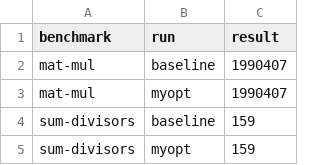
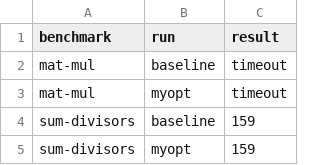
Before and after one commit to Andrey-Yao/Brilliant, a CSV file: results.csv, drawn as a sheet; only a part is shown.

```diff
--- a/results.csv
+++ b/results.csv
@@ -1,4 +1,4 @@
 benchmark,run,result
-mat-mul,baseline,1990407
-mat-mul,myopt,1990407
+mat-mul,baseline,timeout
+mat-mul,myopt,timeout
 sum-divisors,baseline,159
```
Also changed, not shown: 14 other files.
